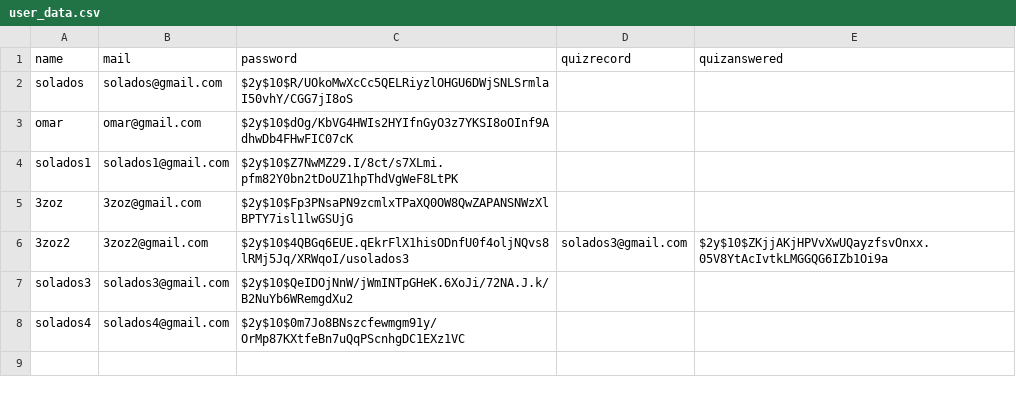
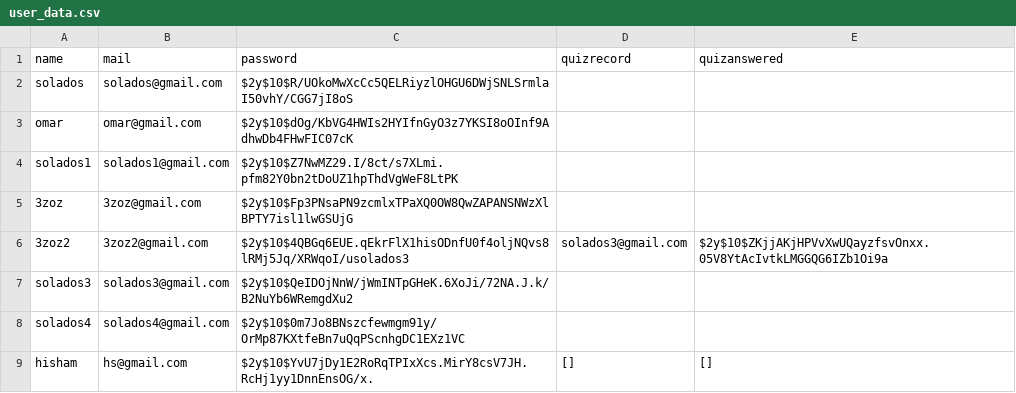
Before and after one commit to Solados/web-project, a CSV file: data/user_data.csv, drawn as a sheet.

```diff
--- a/data/user_data.csv
+++ b/data/user_data.csv
@@ -8 +8,2 @@ solados3,solados3@gmail.com,$2y$10$QeIDOjNnW/jWmINTpGHeK.6XoJi/72NA.J.k/B2NuYb6W
 solados4,solados4@gmail.com,$2y$10$0m7Jo8BNszcfewmgm91y/OrMp87KXtfeBn7uQqPScnhgDC1EXz1VC
+hisham,hs@gmail.com,$2y$10$YvU7jDy1E2RoRqTPIxXcs.MirY8csV7JH.RcHj1yy1DnnEnsOG/x.,[],[]
```
Also changed, not shown: 2 other files.
